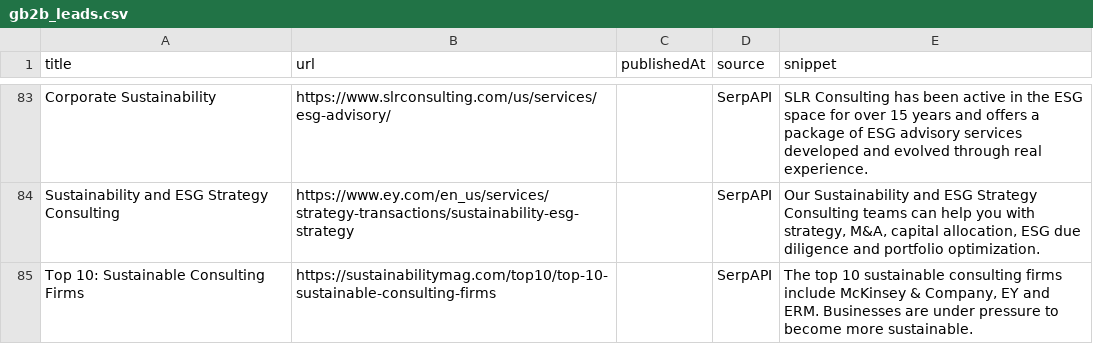
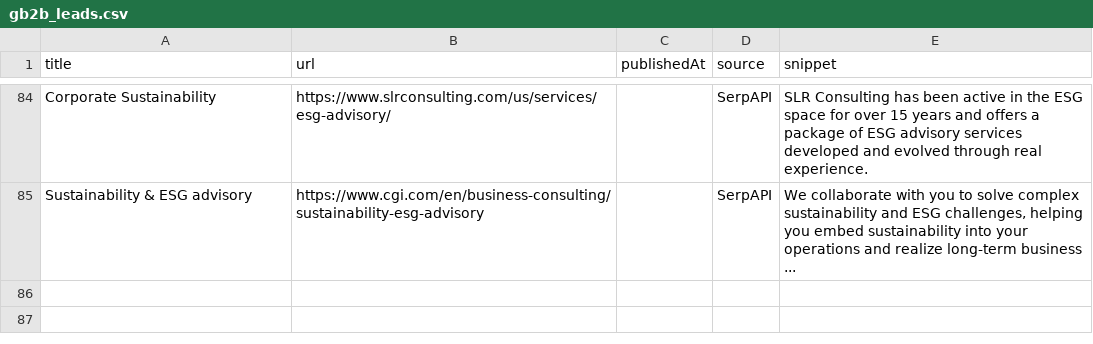
Before and after one commit to media-stack/gb2b-lead-finder, a CSV file: gb2b_leads.csv, drawn as a sheet; only a part is shown, gaps mark what is left out; removed rows and columns are numbered as before the commit, all else as after; the diff covers the shown part only; the diff names each change by its address in the sheet, - before the commit and + after, or states it on an @@ line.

```diff
--- a/gb2b_leads.csv
+++ b/gb2b_leads.csv
-A85 (title): Sustainability and ESG Strategy Consulting
+A85 (title): Sustainability & ESG advisory
-B85 (url): https://www.ey.com/en_us/services/strategy-transactions/sustainability-esg-strategy
+B85 (url): https://www.cgi.com/en/business-consulting/sustainability-esg-advisory
-E85 (snippet): Our Sustainability and ESG Strategy Consulting teams can help you with strategy, M&A, capital allocation, ESG due diligence and portfolio optimization.
+E85 (snippet): We collaborate with you to solve complex sustainability and ESG challenges, helping you embed sustainability into your operations and realize long-term business ...
-row 85: Top 10: Sustainable Consulting Firms | https://sustainabilitymag.com/top10/top-10-sustainable-consulting-firms |  | SerpAPI | The top 10 sustainable consulting firms include McKinsey & Company, EY and ERM. Businesses are under pressure to become more sustainable.
```
Also changed, not shown: 9 added rows, 8 removed rows and 4 moved rows elsewhere in this file.
